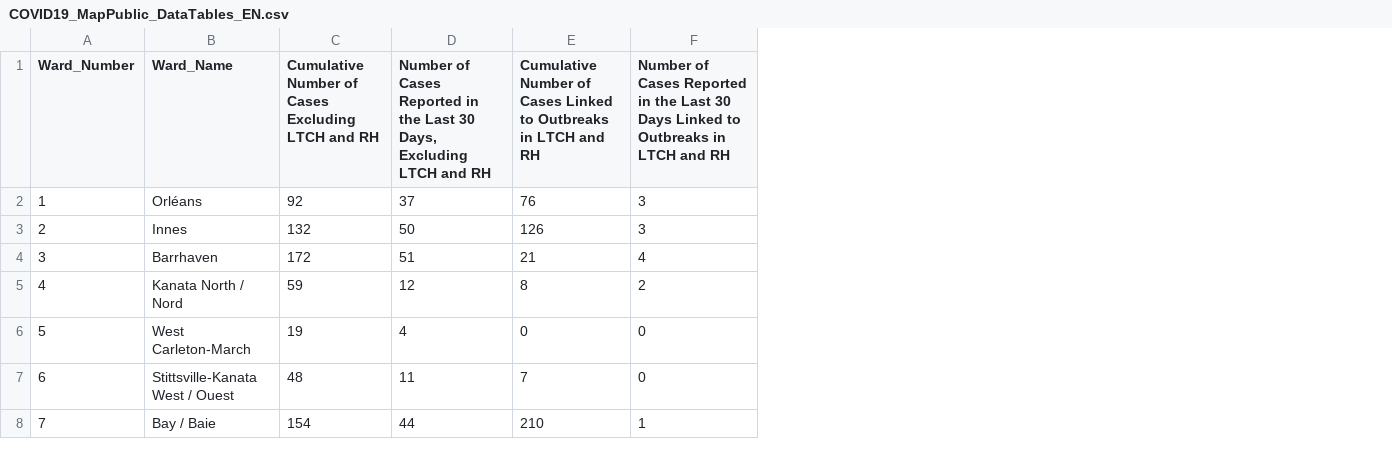
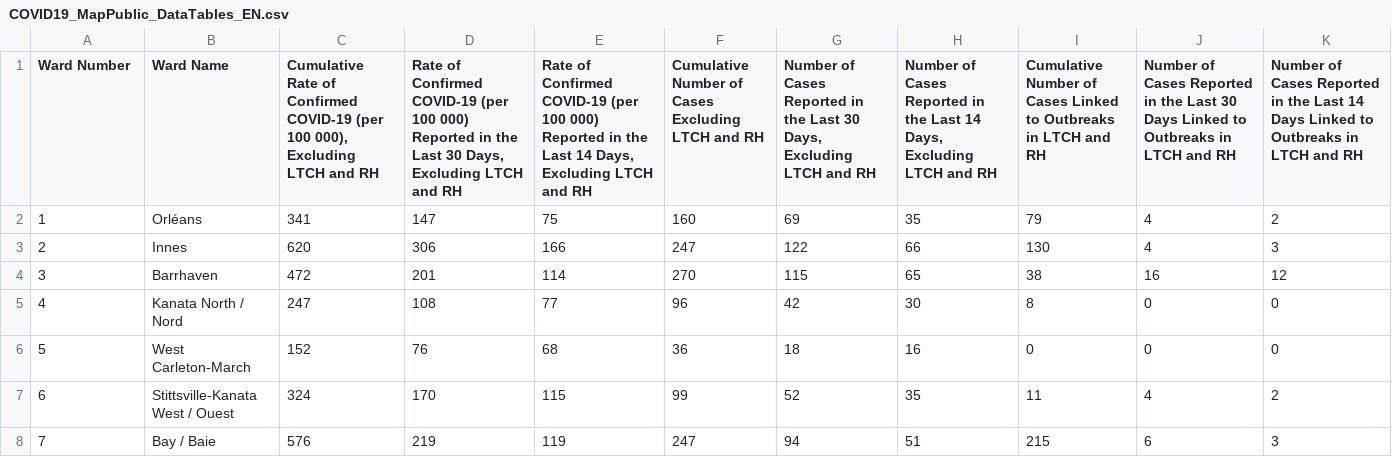
Before and after one commit to omarkawach/spatial_analysis_scenarios, a CSV file: GeoDa_Work/COVID19_MapPublic_DataTables_EN.csv, drawn as a sheet; only a part is shown; addresses are those after the commit; the diff covers the shown part only; the diff names each change by its address in the sheet, - before the commit and + after, or states it on an @@ line.

Commit message:
covid spread model work in progress

```diff
--- a/GeoDa_Work/COVID19_MapPublic_DataTables_EN.csv
+++ b/GeoDa_Work/COVID19_MapPublic_DataTables_EN.csv
+column C, rows 1-8: Cumulative Rate of Confirmed COVID-19 (per 100 000), Excluding LTCH and RH | 341 | 620 | 472 | 247 | 152 | 324 | 576
+column D, rows 1-8: Rate of Confirmed COVID-19 (per 100 000) Reported in the Last 30 Days, Excluding LTCH and RH | 147 | 306 | 201 | 108 | 76 | 170 | 219
+column E, rows 1-8: Rate of Confirmed COVID-19 (per 100 000) Reported in the Last 14 Days, Excluding LTCH and RH | 75 | 166 | 114 | 77 | 68 | 115 | 119
+column H, rows 1-8: Number of Cases Reported in the Last 14 Days, Excluding LTCH and RH | 35 | 66 | 65 | 30 | 16 | 35 | 51
+column K, rows 1-8: Number of Cases Reported in the Last 14 Days Linked to Outbreaks in LTCH and RH | 2 | 3 | 12 | 0 | 0 | 2 | 3
-A1: Ward_Number
+A1: Ward Number
-B1: Ward_Name
+B1: Ward Name
-F2: 92
+F2: 160
-G2: 37
+G2: 69
-I2: 76
+I2: 79
-J2:J3: 3
+J2:J3: 4
-F3: 132
+F3: 247
-G3: 50
+G3: 122
-I3: 126
+I3: 130
-F4: 172
+F4: 270
-G4: 51
+G4: 115
-I4: 21
+I4: 38
-J4: 4
+J4: 16
-F5: 59
+F5: 96
-G5: 12
+G5: 42
-J5: 2
+J5: 0
-F6: 19
+F6: 36
-G6: 4
+G6: 18
-F7: 48
+F7: 99
-G7: 11
+G7: 52
-I7: 7
+I7: 11
-J7: 0
+J7: 4
-F8: 154
+F8: 247
-G8: 44
+G8: 94
-I8: 210
+I8: 215
-J8: 1
+J8: 6
```
Also changed, not shown: 60 edited cells elsewhere in this file, 39 other files.
